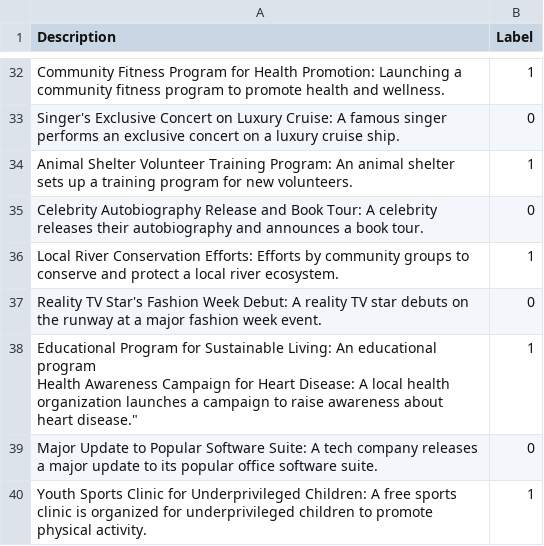
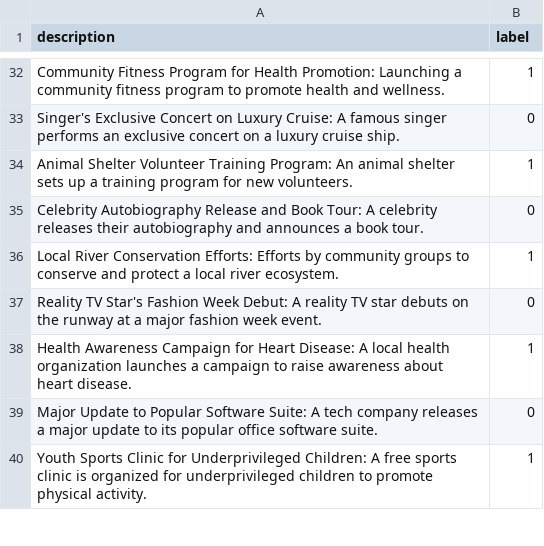
Before and after one commit to jeanCarloMachado/social_action_detector, a CSV file: data.csv, drawn as a sheet; only a part is shown, gaps mark what is left out; ↵ is a line break in a cell; the diff names each change by its address in the sheet, - before the commit and + after, or states it on an @@ line.

```diff
--- a/data.csv
+++ b/data.csv
-A1: Description
+A1: description
-B1: Label
+B1: label
-A38 (description): Educational Program for Sustainable Living: An educational program ↵ Health Awareness Campaign for Heart Disease: A local health organization launches a campaign to raise awareness about heart disease."
+A38 (description): Health Awareness Campaign for Heart Disease: A local health organization launches a campaign to raise awareness about heart disease.
```
Also changed, not shown: 3 other files.
